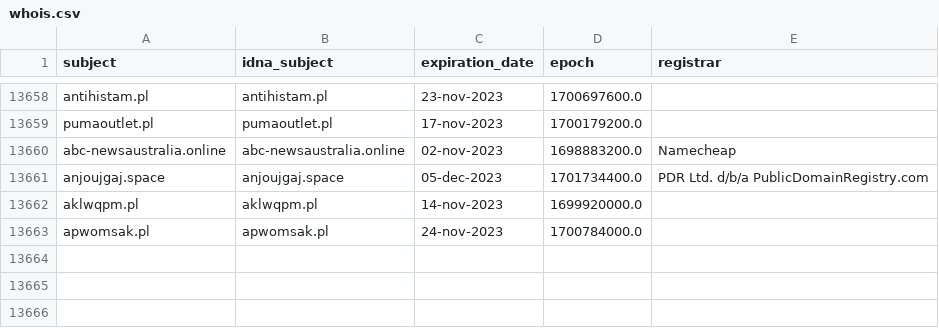
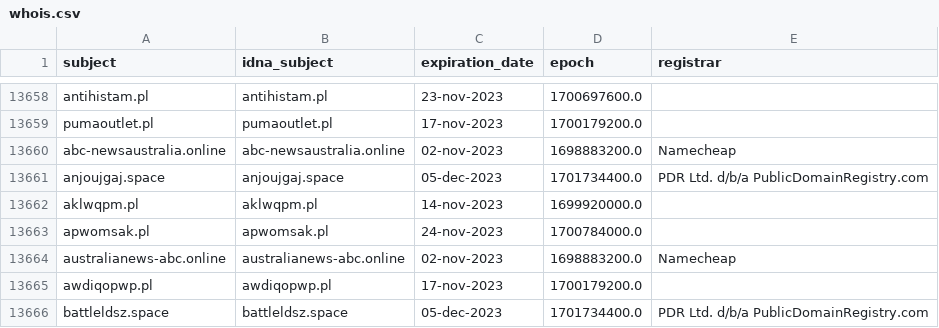
Before and after one commit to dead-hosts/KADhosts_git_azet12, a CSV file: .pyfunceble/whois.csv, drawn as a sheet; only a part is shown, gaps mark what is left out; the diff names each change by its address in the sheet, - before the commit and + after, or states it on an @@ line.

```diff
--- a/.pyfunceble/whois.csv
+++ b/.pyfunceble/whois.csv
+row 13664: australianews-abc.online | australianews-abc.online | 02-nov-2023 | 1698883200.0 | Namecheap
+row 13665: awdiqopwp.pl | awdiqopwp.pl | 17-nov-2023 | 1700179200.0
+row 13666: battleldsz.space | battleldsz.space | 05-dec-2023 | 1701734400.0 | PDR Ltd. d/b/a PublicDomainRegistry.com
```
Also changed, not shown: 10 other files.
